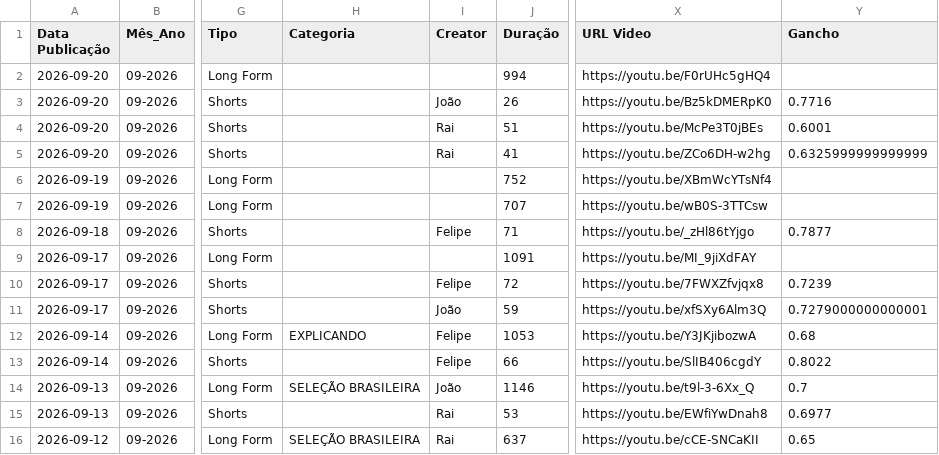
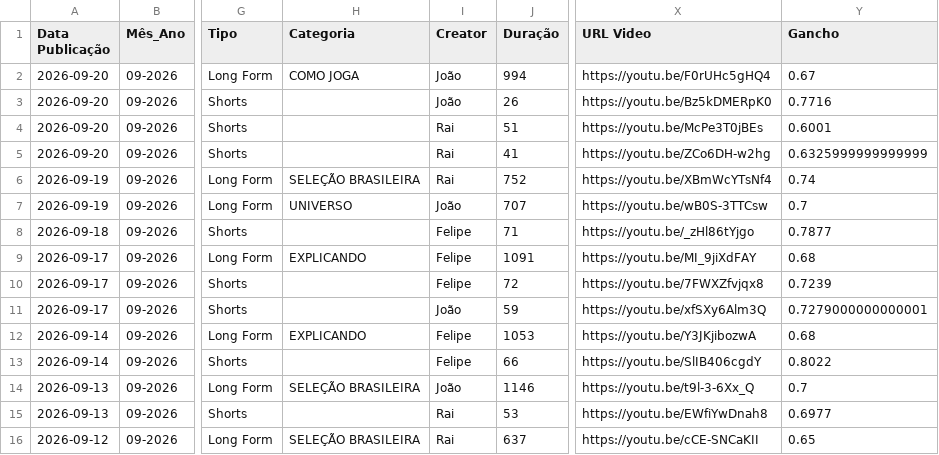
Before and after one commit to FutebolMaximo/futebol-maximo-dashboard, a CSV file: dados.csv, drawn as a sheet; only a part is shown, gaps mark what is left out; the diff names each change by its address in the sheet, - before the commit and + after, or states it on an @@ line.

Commit message:
Add files via upload

```diff
--- a/dados.csv
+++ b/dados.csv
-H2 (Categoria): (empty)
+H2 (Categoria): COMO JOGA
-I2 (Creator): (empty)
+I2 (Creator): João
-Y2 (Gancho): (empty)
+Y2 (Gancho): 0.67
-H6 (Categoria): (empty)
+H6 (Categoria): SELEÇÃO BRASILEIRA
-I6 (Creator): (empty)
+I6 (Creator): Rai
-Y6 (Gancho): (empty)
+Y6 (Gancho): 0.74
-H7 (Categoria): (empty)
+H7 (Categoria): UNIVERSO
-I7 (Creator): (empty)
+I7 (Creator): João
-Y7 (Gancho): (empty)
+Y7 (Gancho): 0.7
-H9 (Categoria): (empty)
+H9 (Categoria): EXPLICANDO
-I9 (Creator): (empty)
+I9 (Creator): Felipe
-Y9 (Gancho): (empty)
+Y9 (Gancho): 0.68
```
